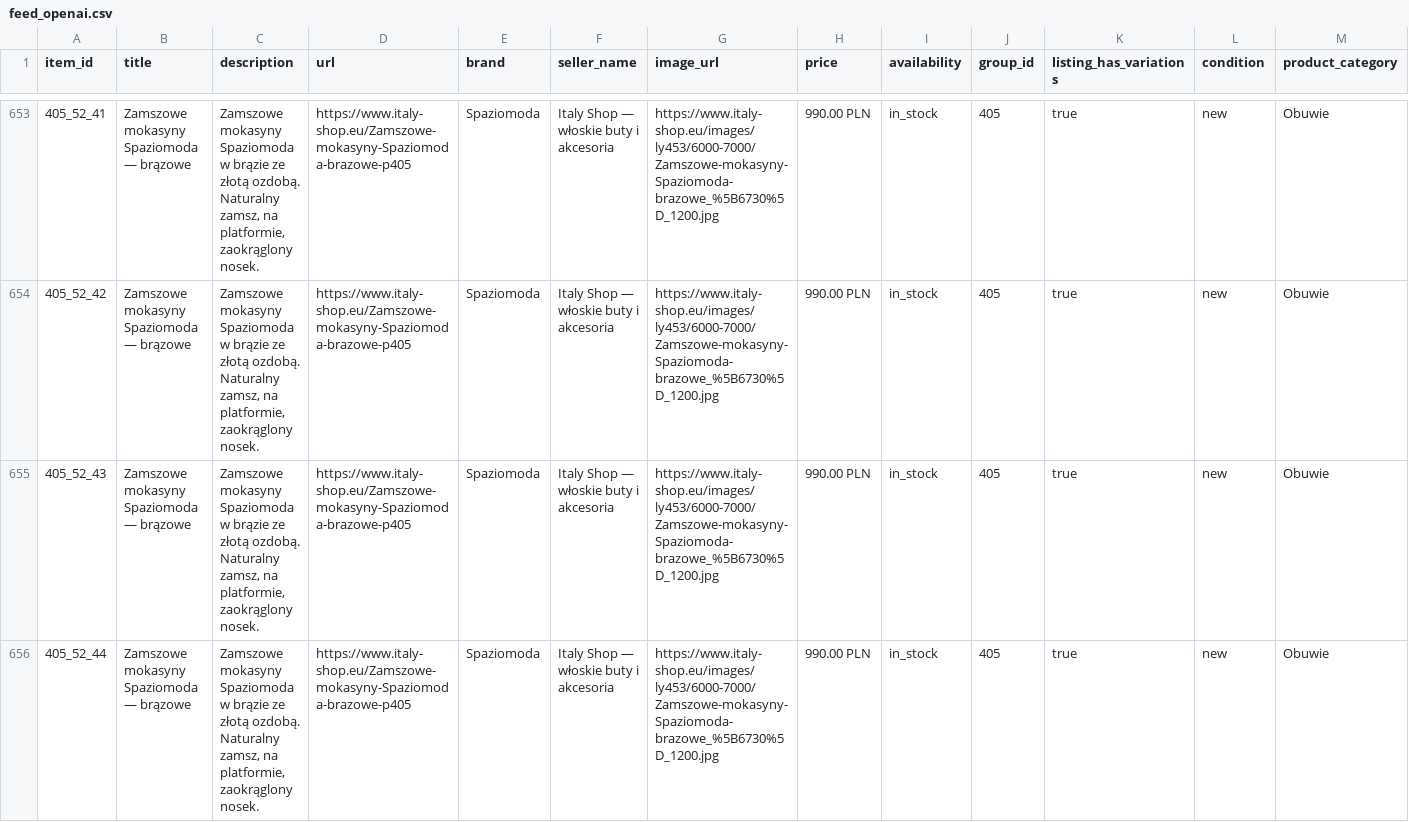
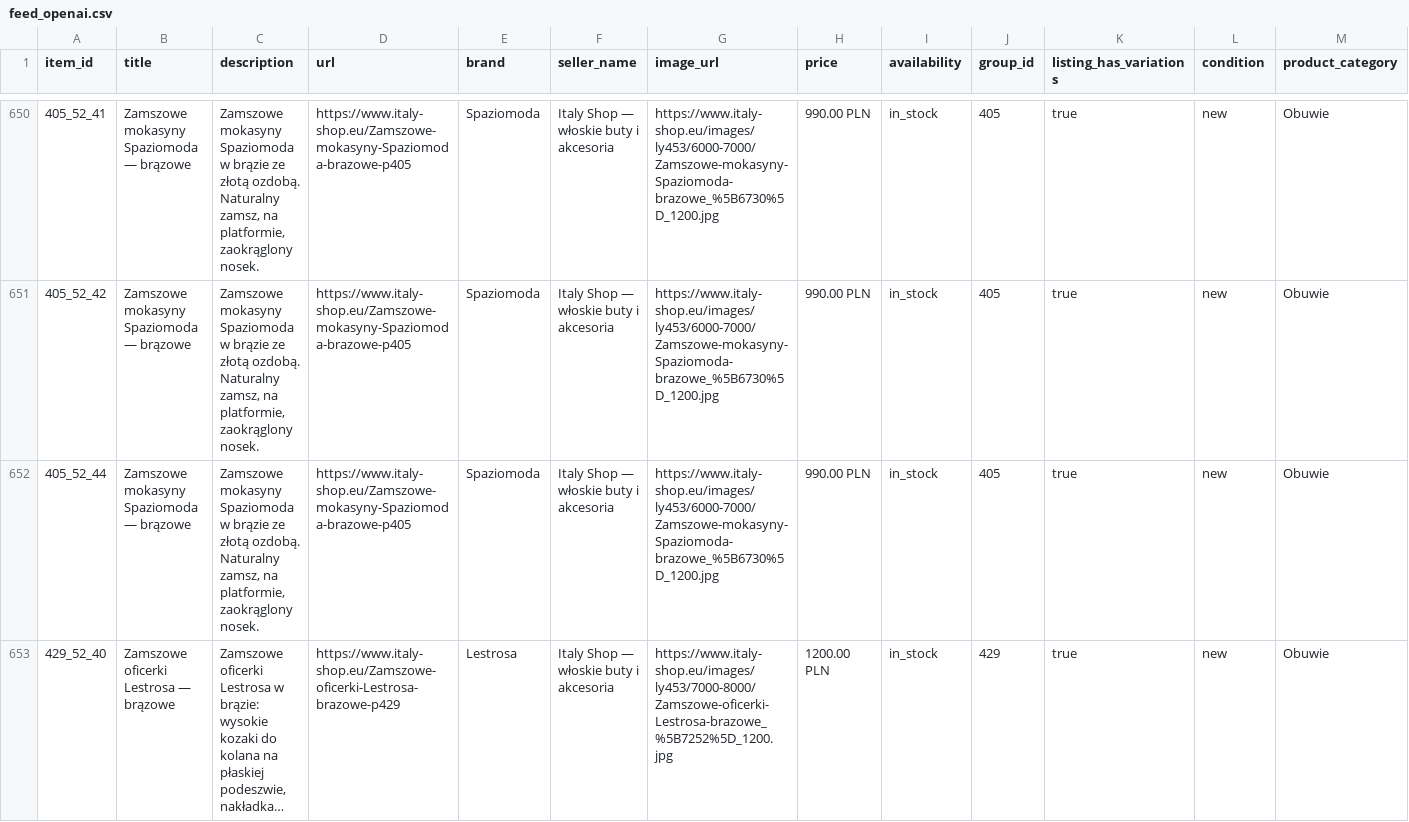
Before and after one commit to ANedbalski/italy-shop-feed-public, a CSV file: feed_openai.csv, drawn as a sheet; only a part is shown, gaps mark what is left out; the shorter side is filled out with more unchanged rows; long unchanged cells end in …; rows hold the shown columns only; the diff covers the shown part only; the diff names each change by its address in the sheet, - before the commit and + after, or states it on an @@ line.

Commit message:
Feed update 2026-11-13 10:12

```diff
--- a/feed_openai.csv
+++ b/feed_openai.csv
-row 655: 405_52_43 | Zamszowe mokasyny Spaziomoda — brązowe | Zamszowe mokasyny Spaziomoda w brązie ze złotą ozdobą. Naturalny zamsz, na platformie, zaokrąglony nosek. | https://www.italy-shop.eu/Zamszowe-mokasyny-Spaziomoda-brazowe-p405 | Spaziomoda | Italy Shop — włoskie buty i akcesoria | https://www.italy-shop.eu/images/ly453/6000-7000/Zamszowe-mokasyny-Spaziomoda-brazowe_%5B6730%5D_1200.jpg | 990.00 PLN | in_stock | 405 | true | new | Obuwie
```
Also changed, not shown: 4 removed rows elsewhere in this file, feed_openai.tsv, 2 other files.
